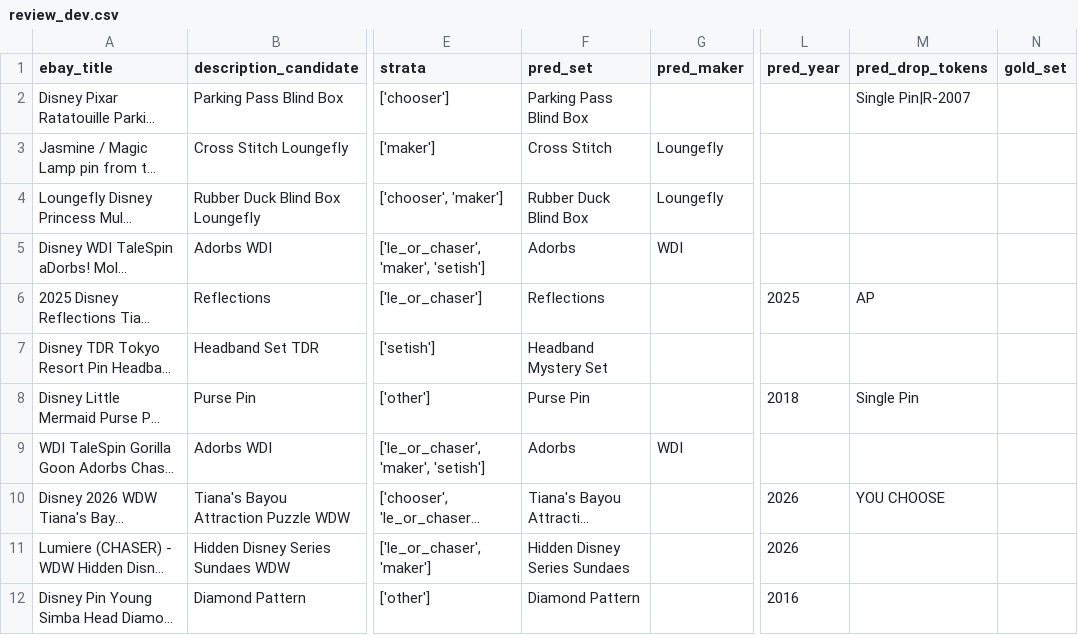
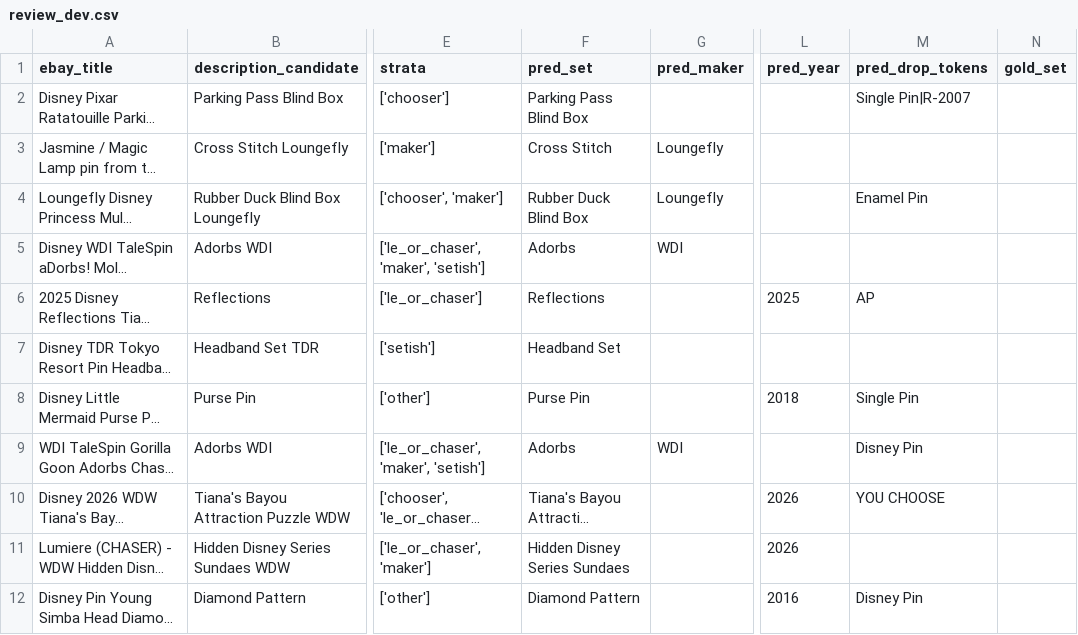
Before and after one commit to FinsAndPins/ClickToClaim, a CSV file: EbayTitleSlotExtract_20261123/reports/review_dev.csv, drawn as a sheet; only a part is shown, gaps mark what is left out; long unchanged cells end in …; the diff covers the shown part only; the diff names each change by its address in the sheet, - before the commit and + after, or states it on an @@ line.

```diff
--- a/EbayTitleSlotExtract_20261123/reports/review_dev.csv
+++ b/EbayTitleSlotExtract_20261123/reports/review_dev.csv
-M4 (pred_drop_tokens): (empty)
+M4 (pred_drop_tokens): Enamel Pin
-F7 (pred_set): Headband Mystery Set
+F7 (pred_set): Headband Set
-M9 (pred_drop_tokens): (empty)
+M9 (pred_drop_tokens): Disney Pin
-M12 (pred_drop_tokens): (empty)
+M12 (pred_drop_tokens): Disney Pin
```
Also changed, not shown: 22 edited cells elsewhere in this file, 5 other files.
